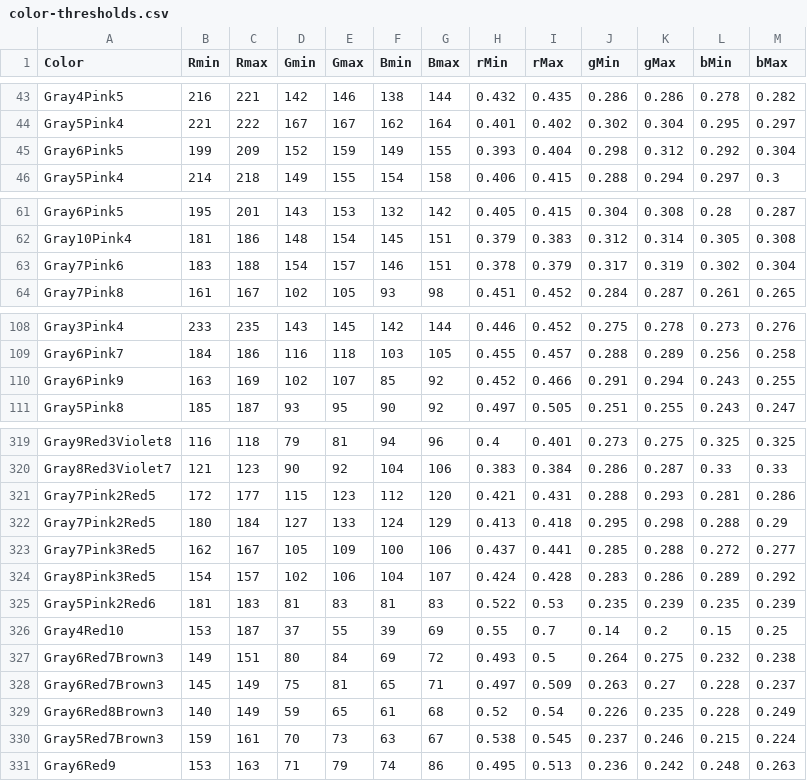
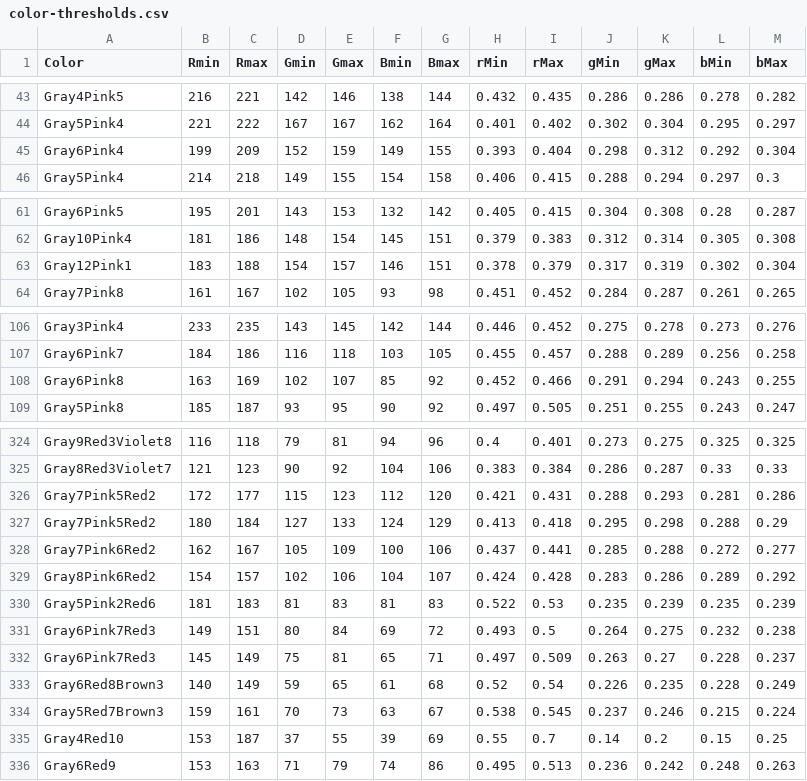
Before and after one commit to theunknowner/Thresholds, a CSV file: Thresholds/color-thresholds.csv, drawn as a sheet; only a part is shown, gaps mark what is left out; the diff covers the shown part only.

```diff
--- a/Thresholds/color-thresholds.csv
+++ b/Thresholds/color-thresholds.csv
@@ -44,3 +44,3 @@ Gray4Pink5,216,221,142,146,138,144,0.432,0.435,0.286,0.286,0.278,0.282
 Gray5Pink4,221,222,167,167,162,164,0.401,0.402,0.302,0.304,0.295,0.297
-Gray6Pink5,199,209,152,159,149,155,0.393,0.404,0.298,0.312,0.292,0.304
+Gray6Pink4,199,209,152,159,149,155,0.393,0.404,0.298,0.312,0.292,0.304
 Gray5Pink4,214,218,149,155,154,158,0.406,0.415,0.288,0.294,0.297,0.3
@@ -62,3 +62,3 @@ Gray6Pink5,195,201,143,153,132,142,0.405,0.415,0.304,0.308,0.28,0.287
 Gray10Pink4,181,186,148,154,145,151,0.379,0.383,0.312,0.314,0.305,0.308
-Gray7Pink6,183,188,154,157,146,151,0.378,0.379,0.317,0.319,0.302,0.304
+Gray12Pink1,183,188,154,157,146,151,0.378,0.379,0.317,0.319,0.302,0.304
 Gray7Pink8,161,167,102,105,93,98,0.451,0.452,0.284,0.287,0.261,0.265
@@ -109,3 +107,3 @@ Gray3Pink4,233,235,143,145,142,144,0.446,0.452,0.275,0.278,0.273,0.276
 Gray6Pink7,184,186,116,118,103,105,0.455,0.457,0.288,0.289,0.256,0.258
-Gray6Pink9,163,169,102,107,85,92,0.452,0.466,0.291,0.294,0.243,0.255
+Gray6Pink8,163,169,102,107,85,92,0.452,0.466,0.291,0.294,0.243,0.255
 Gray5Pink8,185,187,93,95,90,92,0.497,0.505,0.251,0.255,0.243,0.247
@@ -320,12 +325,12 @@ Gray9Red3Violet8,116,118,79,81,94,96,0.4,0.401,0.273,0.275,0.325,0.325
 Gray8Red3Violet7,121,123,90,92,104,106,0.383,0.384,0.286,0.287,0.33,0.33
-Gray7Pink2Red5,172,177,115,123,112,120,0.421,0.431,0.288,0.293,0.281,0.286
-Gray7Pink2Red5,180,184,127,133,124,129,0.413,0.418,0.295,0.298,0.288,0.29
-Gray7Pink3Red5,162,167,105,109,100,106,0.437,0.441,0.285,0.288,0.272,0.277
-Gray8Pink3Red5,154,157,102,106,104,107,0.424,0.428,0.283,0.286,0.289,0.292
+Gray7Pink5Red2,172,177,115,123,112,120,0.421,0.431,0.288,0.293,0.281,0.286
+Gray7Pink5Red2,180,184,127,133,124,129,0.413,0.418,0.295,0.298,0.288,0.29
+Gray7Pink6Red2,162,167,105,109,100,106,0.437,0.441,0.285,0.288,0.272,0.277
+Gray8Pink6Red2,154,157,102,106,104,107,0.424,0.428,0.283,0.286,0.289,0.292
 Gray5Pink2Red6,181,183,81,83,81,83,0.522,0.53,0.235,0.239,0.235,0.239
-Gray4Red10,153,187,37,55,39,69,0.55,0.7,0.14,0.2,0.15,0.25
-Gray6Red7Brown3,149,151,80,84,69,72,0.493,0.5,0.264,0.275,0.232,0.238
-Gray6Red7Brown3,145,149,75,81,65,71,0.497,0.509,0.263,0.27,0.228,0.237
+Gray6Pink7Red3,149,151,80,84,69,72,0.493,0.5,0.264,0.275,0.232,0.238
+Gray6Pink7Red3,145,149,75,81,65,71,0.497,0.509,0.263,0.27,0.228,0.237
 Gray6Red8Brown3,140,149,59,65,61,68,0.52,0.54,0.226,0.235,0.228,0.249
 Gray5Red7Brown3,159,161,70,73,63,67,0.538,0.545,0.237,0.246,0.215,0.224
+Gray4Red10,153,187,37,55,39,69,0.55,0.7,0.14,0.2,0.15,0.25
 Gray6Red9,153,163,71,79,74,86,0.495,0.513,0.236,0.242,0.248,0.263
```
Also changed, not shown: 8 added rows, 3 removed rows and 1 edited cell elsewhere in this file.
